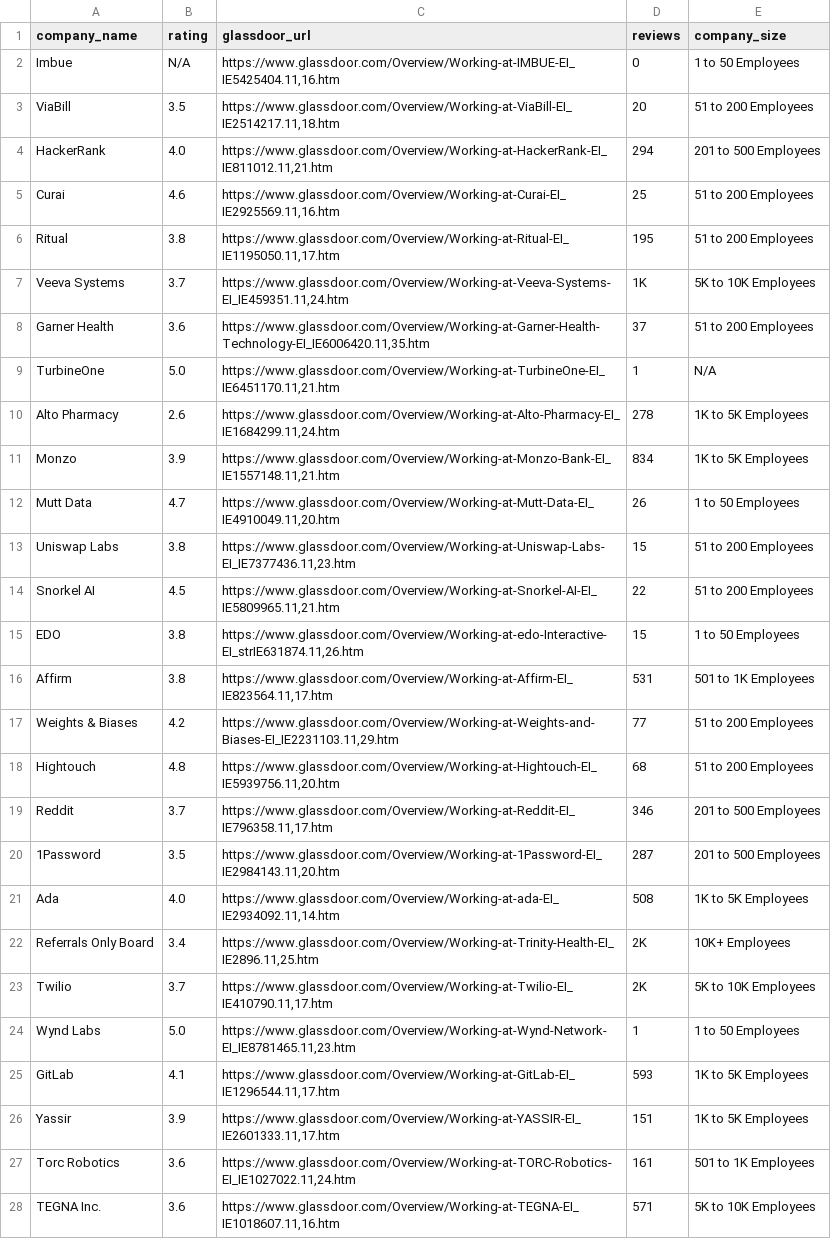
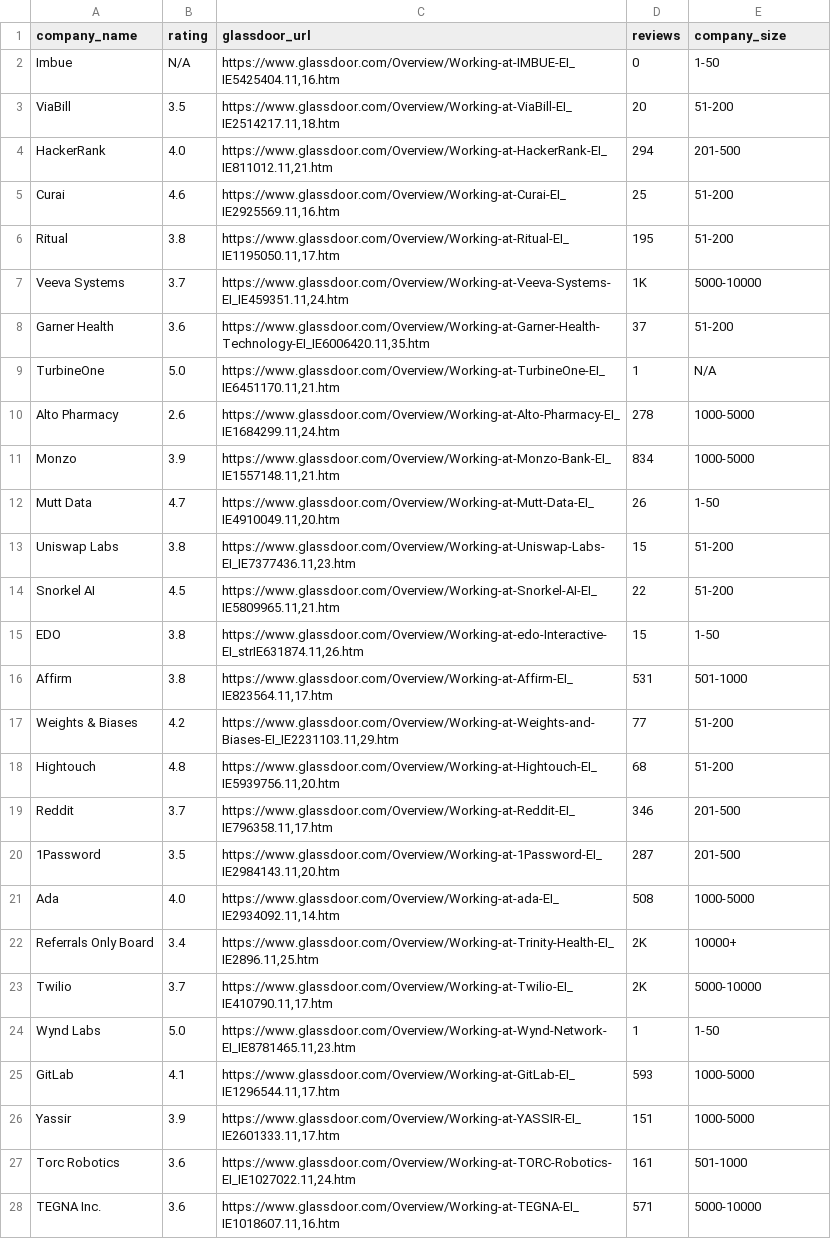
Before and after one commit to rhowell7/job-scraper, a CSV file: glassdoor_data.csv, drawn as a sheet; only a part is shown; the diff covers the shown part only; the diff names each change by its address in the sheet, - before the commit and + after, or states it on an @@ line.

Commit message:
Change glassdoor_data company_size to numerical range

```diff
--- a/glassdoor_data.csv
+++ b/glassdoor_data.csv
-E2 (company_size): 1 to 50 Employees
+E2 (company_size): 1-50
-E3 (company_size): 51 to 200 Employees
+E3 (company_size): 51-200
-E4 (company_size): 201 to 500 Employees
+E4 (company_size): 201-500
-E5:E6 (company_size): 51 to 200 Employees
+E5:E6 (company_size): 51-200
-E7 (company_size): 5K to 10K Employees
+E7 (company_size): 5000-10000
-E8 (company_size): 51 to 200 Employees
+E8 (company_size): 51-200
-E10:E11 (company_size): 1K to 5K Employees
+E10:E11 (company_size): 1000-5000
-E12 (company_size): 1 to 50 Employees
+E12 (company_size): 1-50
-E13:E14 (company_size): 51 to 200 Employees
+E13:E14 (company_size): 51-200
-E15 (company_size): 1 to 50 Employees
+E15 (company_size): 1-50
-E16 (company_size): 501 to 1K Employees
+E16 (company_size): 501-1000
-E17:E18 (company_size): 51 to 200 Employees
+E17:E18 (company_size): 51-200
-E19:E20 (company_size): 201 to 500 Employees
+E19:E20 (company_size): 201-500
-E21 (company_size): 1K to 5K Employees
+E21 (company_size): 1000-5000
-E22 (company_size): 10K+ Employees
+E22 (company_size): 10000+
-E23 (company_size): 5K to 10K Employees
+E23 (company_size): 5000-10000
-E24 (company_size): 1 to 50 Employees
+E24 (company_size): 1-50
-E25:E26 (company_size): 1K to 5K Employees
+E25:E26 (company_size): 1000-5000
-E27 (company_size): 501 to 1K Employees
+E27 (company_size): 501-1000
-E28 (company_size): 5K to 10K Employees
+E28 (company_size): 5000-10000
```
Also changed, not shown: 65 edited cells elsewhere in this file.
